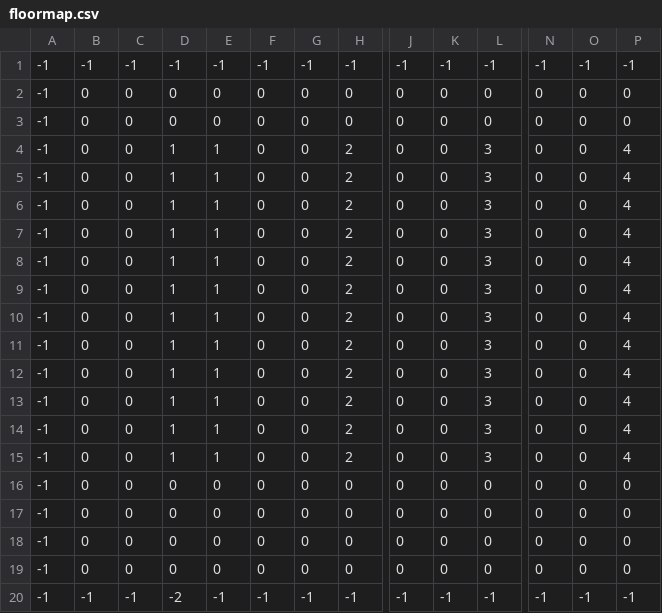
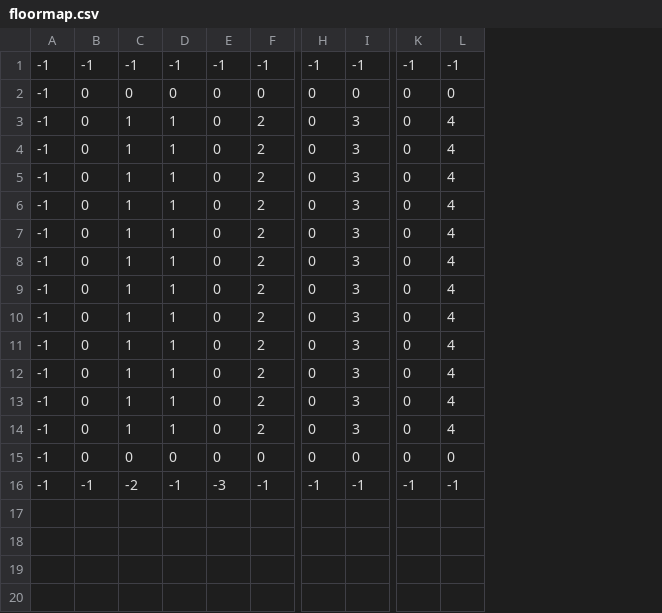
Before and after one commit to jasllsaj/SUMOHackathon, a CSV file: plans/floormap.csv, drawn as a sheet; only a part is shown, gaps mark what is left out; removed rows and columns are numbered as before the commit, all else as after; rows hold the shown columns only; the diff names each change by its address in the sheet, - before the commit and + after, or states it on an @@ line.

Commit message:
simplified floor plan

```diff
--- a/plans/floormap.csv
+++ b/plans/floormap.csv
-column C, row 1: -1; rows 3-16: all 0; row 20: -1
-column G, row 1: -1; rows 3-16: all 0; row 20: -1
-column K, row 1: -1; rows 3-16: all 0; row 20: -1
-column O, row 1: -1; rows 3-16: all 0; row 20: -1
-row 2: -1 | 0 | 0 | 0 | 0 | 0 | 0 | 0 | 0 | 0 | 0 | 0 | 0 | 0
-row 17: -1 | 0 | 0 | 0 | 0 | 0 | 0 | 0 | 0 | 0 | 0 | 0 | 0 | 0
-row 18: -1 | 0 | 0 | 0 | 0 | 0 | 0 | 0 | 0 | 0 | 0 | 0 | 0 | 0
-row 19: -1 | 0 | 0 | 0 | 0 | 0 | 0 | 0 | 0 | 0 | 0 | 0 | 0 | 0
-E16: -1
+E16: -3
```
